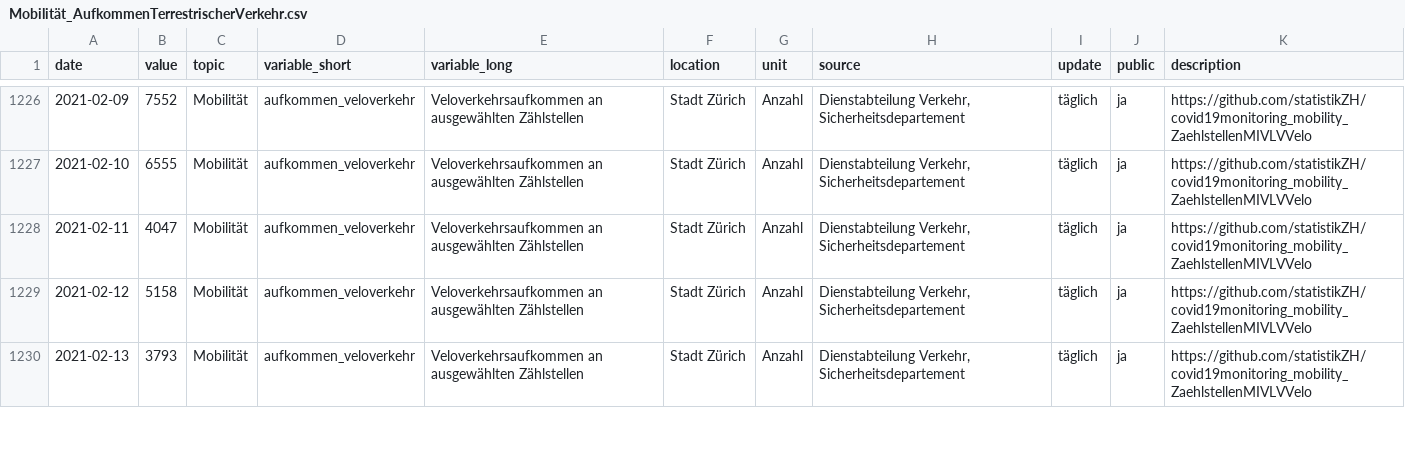
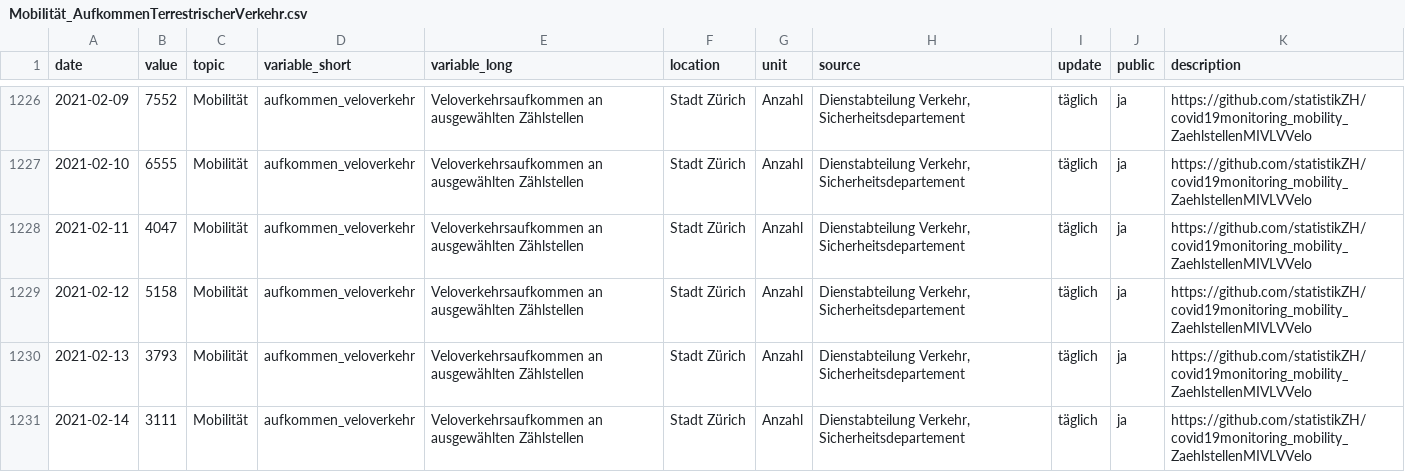
Before and after one commit to statistikZH/covid19monitoring_mobility_ZaehlstellenMIVLVVelo, a CSV file: Mobilität_AufkommenTerrestrischerVerkehr.csv, drawn as a sheet; only a part is shown, gaps mark what is left out; the diff covers the shown part only; the diff names each change by its address in the sheet, - before the commit and + after, or states it on an @@ line.

Commit message:
16.2.

```diff
--- a/Mobilität_AufkommenTerrestrischerVerkehr.csv
+++ b/Mobilität_AufkommenTerrestrischerVerkehr.csv
+row 1231: 2021-02-14 | 3111 | Mobilität | aufkommen_veloverkehr | Veloverkehrsaufkommen an ausgewählten Zählstellen | Stadt Zürich | Anzahl | Dienstabteilung Verkehr, Sicherheitsdepartement | täglich | ja | https://github.com/statistikZH/covid19monitoring_mobility_ZaehlstellenMIVLVVelo
```
Also changed, not shown: 7 added rows elsewhere in this file.
